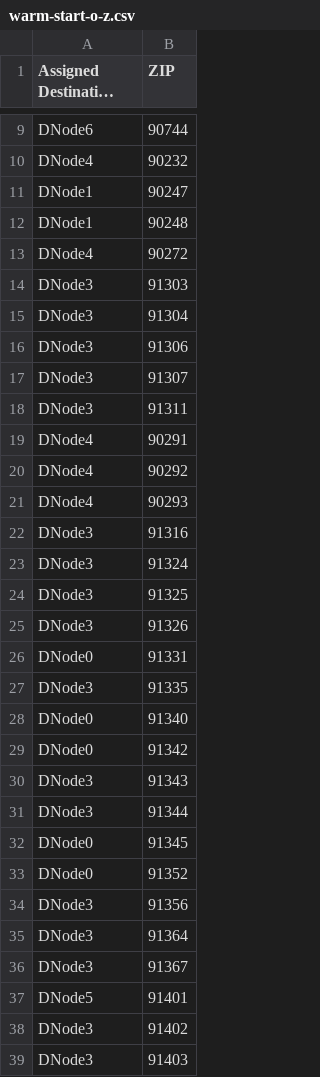
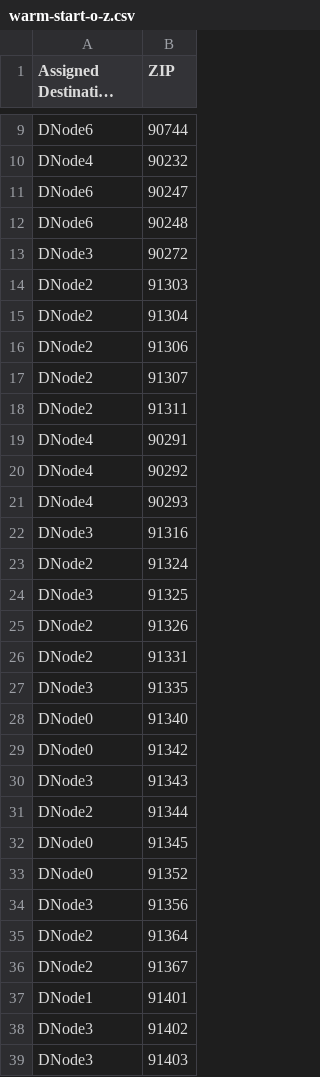
Before and after one commit to soniakhilesh/forgedMachines, a CSV file: warm-start-o-z.csv, drawn as a sheet; only a part is shown, gaps mark what is left out; long unchanged cells end in …; the diff covers the shown part only.

```diff
--- a/warm-start-o-z.csv
+++ b/warm-start-o-z.csv
@@ -10,10 +10,10 @@ DNode6,90744
 DNode4,90232
-DNode1,90247
-DNode1,90248
-DNode4,90272
-DNode3,91303
-DNode3,91304
-DNode3,91306
-DNode3,91307
-DNode3,91311
+DNode6,90247
+DNode6,90248
+DNode3,90272
+DNode2,91303
+DNode2,91304
+DNode2,91306
+DNode2,91307
+DNode2,91311
 DNode4,90291
@@ -22,6 +22,6 @@ DNode4,90293
 DNode3,91316
-DNode3,91324
+DNode2,91324
 DNode3,91325
-DNode3,91326
-DNode0,91331
+DNode2,91326
+DNode2,91331
 DNode3,91335
@@ -30,3 +30,3 @@ DNode0,91342
 DNode3,91343
-DNode3,91344
+DNode2,91344
 DNode0,91345
@@ -34,5 +34,5 @@ DNode0,91352
 DNode3,91356
-DNode3,91364
-DNode3,91367
-DNode5,91401
+DNode2,91364
+DNode2,91367
+DNode1,91401
 DNode3,91402
```
Also changed, not shown: 29 edited cells elsewhere in this file, warm-start-arc-trucks.csv.
